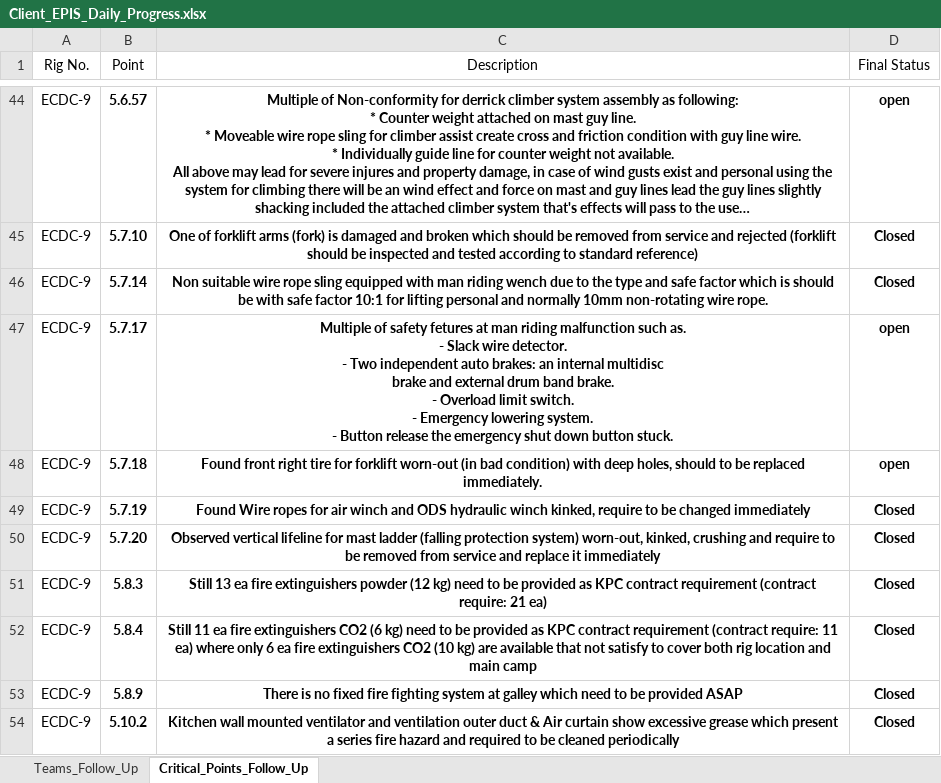
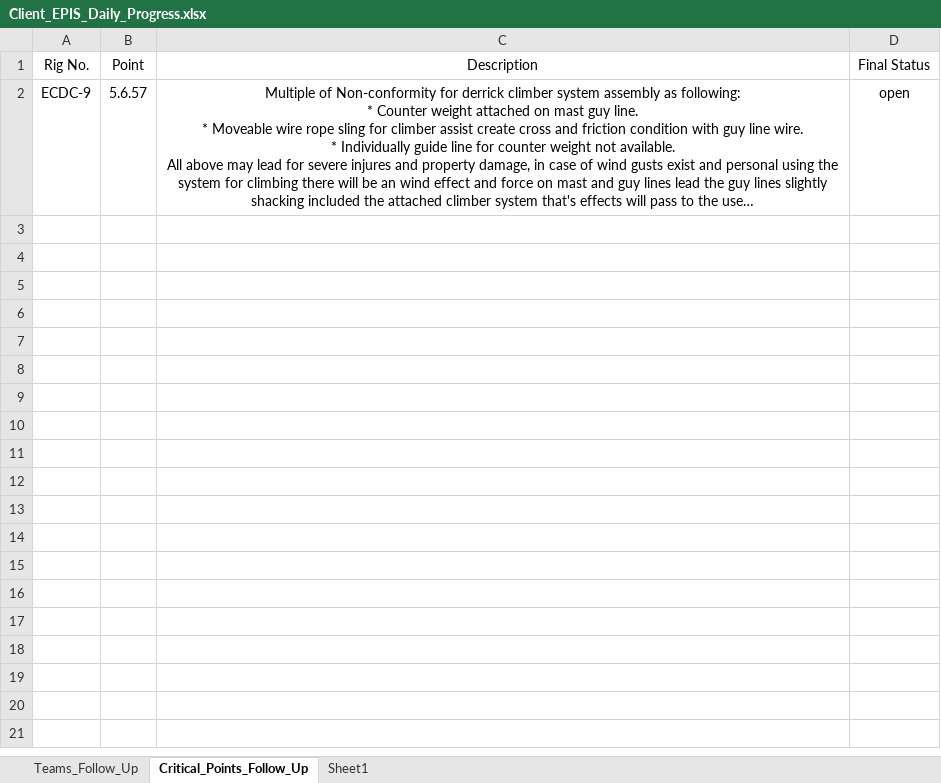
Before and after one commit to abdallahzaghloul/KPC_Follow_Up, an Excel workbook: Client_EPIS_Daily_Progress.xlsx, sheet Critical_Points_Follow_Up, drawn as a sheet; only a part is shown, gaps mark what is left out; long unchanged cells end in …; values as stored, in another font and other column widths than the file's, no borders; removed rows and columns are numbered as before the commit, all else as after; ↵ is a line break in a cell; the diff covers the shown part only; the diff names each change by its address in the sheet, - before the commit and + after, or states it on an @@ line.

Commit message:
Add files via upload

```diff
--- a/Client_EPIS_Daily_Progress.xlsx (sheet Critical_Points_Follow_Up)
+++ b/Client_EPIS_Daily_Progress.xlsx (sheet Critical_Points_Follow_Up)
+sheet tab: Sheet1
-B2:D2 bold: on
+B2:D2 bold: off
-row 45: ECDC-9 | 5.7.10 | One of forklift arms (fork) is damaged and broken which should be removed from service and rejected (forklift should be inspected and tested according to standard reference) | Closed
-row 46: ECDC-9 | 5.7.14 | Non suitable wire rope sling equipped with man riding wench due to the type and safe factor which is should be with safe factor 10:1 for lifting personal and normally 10mm non-rotating wire rope. | Closed
-row 47: ECDC-9 | 5.7.17 | Multiple of safety fetures at man riding malfunction such as. ↵ - Slack wire detector. ↵ - Two independent auto brakes: an internal multidisc ↵ brake and external drum band brake. ↵ - Overload limit switch. ↵ - Emergency lowering system. ↵ - Button release the emergency shut down button stuck. | open
-row 48: ECDC-9 | 5.7.18 | Found front right tire for forklift worn-out (in bad condition) with deep holes, should to be replaced immediately. | open
-row 49: ECDC-9 | 5.7.19 | Found Wire ropes for air winch and ODS hydraulic winch kinked, require to be changed immediately | Closed
-row 50: ECDC-9 | 5.7.20 | Observed vertical lifeline for mast ladder (falling protection system) worn-out, kinked, crushing and require to be removed from service and replace it immediately | Closed
-row 51: ECDC-9 | 5.8.3 | Still 13 ea fire extinguishers powder (12 kg) need to be provided as KPC contract requirement (contract require: 21 ea) | Closed
-row 52: ECDC-9 | 5.8.4 | Still 11 ea fire extinguishers CO2 (6 kg) need to be provided as KPC contract requirement (contract require: 11 ea) where only 6 ea fire extinguishers CO2 (10 kg) are available that not satisfy to cover both rig location and main camp | Closed
-row 53: ECDC-9 | 5.8.9 | There is no fixed fire fighting system at galley which need to be provided ASAP | Closed
-row 54: ECDC-9 | 5.10.2 | Kitchen wall mounted ventilator and ventilation outer duct & Air curtain show excessive grease which present a series fire hazard and required to be cleaned periodically | Closed
```
Also changed, not shown: 42 removed rows elsewhere in this sheet, sheet Teams_Follow_Up, formulas that keep their value.
